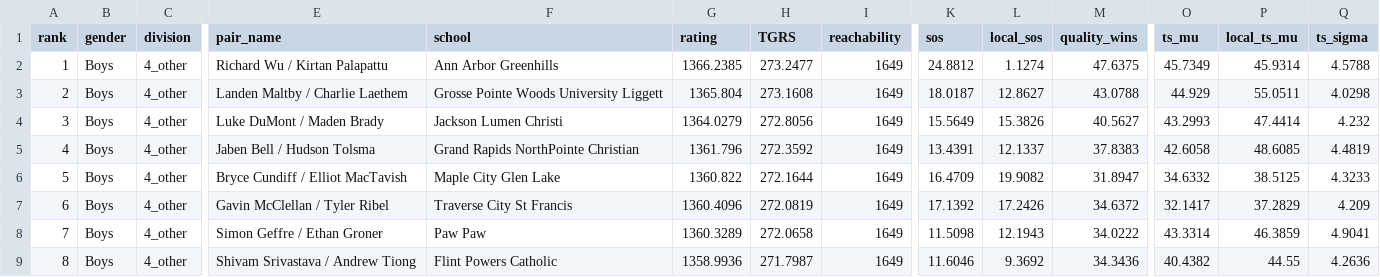
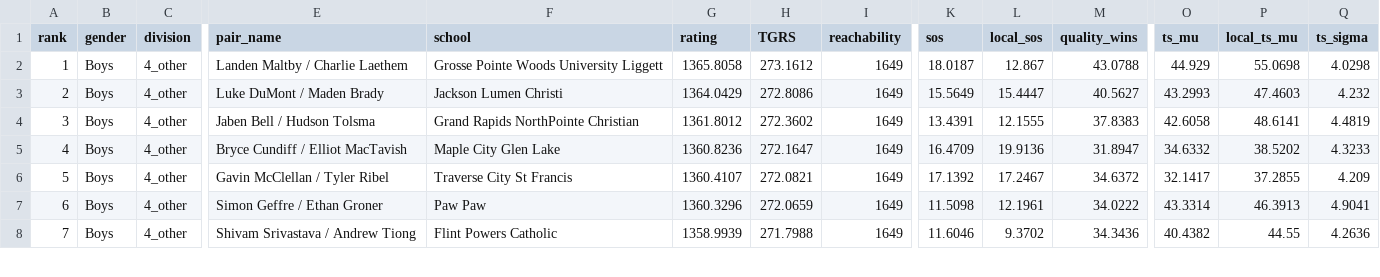
Before and after one commit to jojojoshshsh/MHSAA_tennis_ranker, a CSV file: docs/csv/doubles_boys_division_4_other_flight_2.csv, drawn as a sheet; only a part is shown, gaps mark what is left out; removed rows and columns are numbered as before the commit, all else as after; rows hold the shown columns only; the diff covers the shown part only; the diff names each change by its address in the sheet, - before the commit and + after, or states it on an @@ line.

```diff
--- a/docs/csv/doubles_boys_division_4_other_flight_2.csv
+++ b/docs/csv/doubles_boys_division_4_other_flight_2.csv
-row 2: 1 | Boys | 4_other | Richard Wu / Kirtan Palapattu | Ann Arbor Greenhills | 1366.2385 | 273.2477 | 1649 | 24.8812 | 1.1274 | 47.6375 | 45.7349 | 45.9314 | 4.5788
@@ column A (rank) renumbered from row 2 down @@
-G2 (rating): 1365.804
+G2 (rating): 1365.8058
-H2 (TGRS): 273.1608
+H2 (TGRS): 273.1612
-L2 (local_sos): 12.8627
+L2 (local_sos): 12.867
-P2 (local_ts_mu): 55.0511
+P2 (local_ts_mu): 55.0698
-G3 (rating): 1364.0279
+G3 (rating): 1364.0429
-H3 (TGRS): 272.8056
+H3 (TGRS): 272.8086
-L3 (local_sos): 15.3826
+L3 (local_sos): 15.4447
-P3 (local_ts_mu): 47.4414
+P3 (local_ts_mu): 47.4603
-G4 (rating): 1361.796
+G4 (rating): 1361.8012
-H4 (TGRS): 272.3592
+H4 (TGRS): 272.3602
-L4 (local_sos): 12.1337
+L4 (local_sos): 12.1555
-P4 (local_ts_mu): 48.6085
+P4 (local_ts_mu): 48.6141
-G5 (rating): 1360.822
+G5 (rating): 1360.8236
-H5 (TGRS): 272.1644
+H5 (TGRS): 272.1647
-L5 (local_sos): 19.9082
+L5 (local_sos): 19.9136
-P5 (local_ts_mu): 38.5125
+P5 (local_ts_mu): 38.5202
-G6 (rating): 1360.4096
+G6 (rating): 1360.4107
-H6 (TGRS): 272.0819
+H6 (TGRS): 272.0821
-L6 (local_sos): 17.2426
+L6 (local_sos): 17.2467
-P6 (local_ts_mu): 37.2829
+P6 (local_ts_mu): 37.2855
-G7 (rating): 1360.3289
+G7 (rating): 1360.3296
-H7 (TGRS): 272.0658
+H7 (TGRS): 272.0659
-L7 (local_sos): 12.1943
+L7 (local_sos): 12.1961
-P7 (local_ts_mu): 46.3859
+P7 (local_ts_mu): 46.3913
-G8 (rating): 1358.9936
+G8 (rating): 1358.9939
-H8 (TGRS): 271.7987
+H8 (TGRS): 271.7988
-L8 (local_sos): 9.3692
+L8 (local_sos): 9.3702
```
Also changed, not shown: 137 edited cells elsewhere in this file, docs/csv/doubles_boys_division_3_flight_2.csv, docs/csv/doubles_boys_division_3_flight_3.csv, 10 other files.
